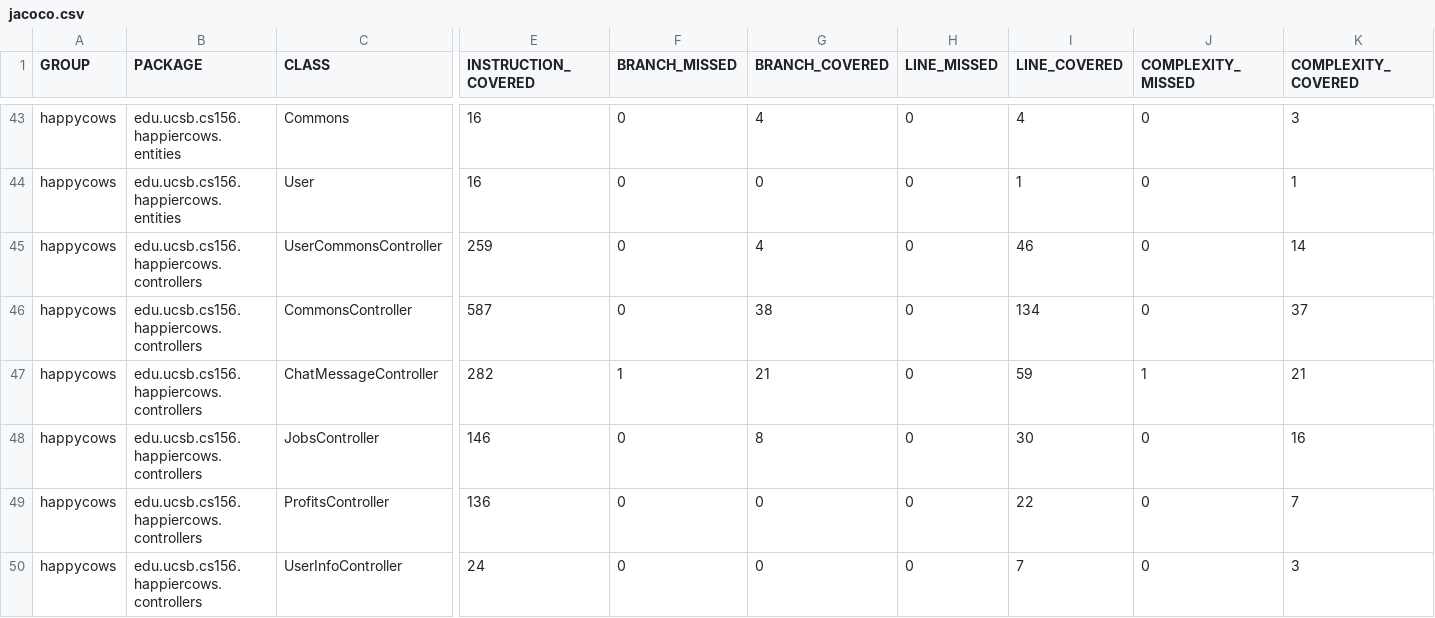
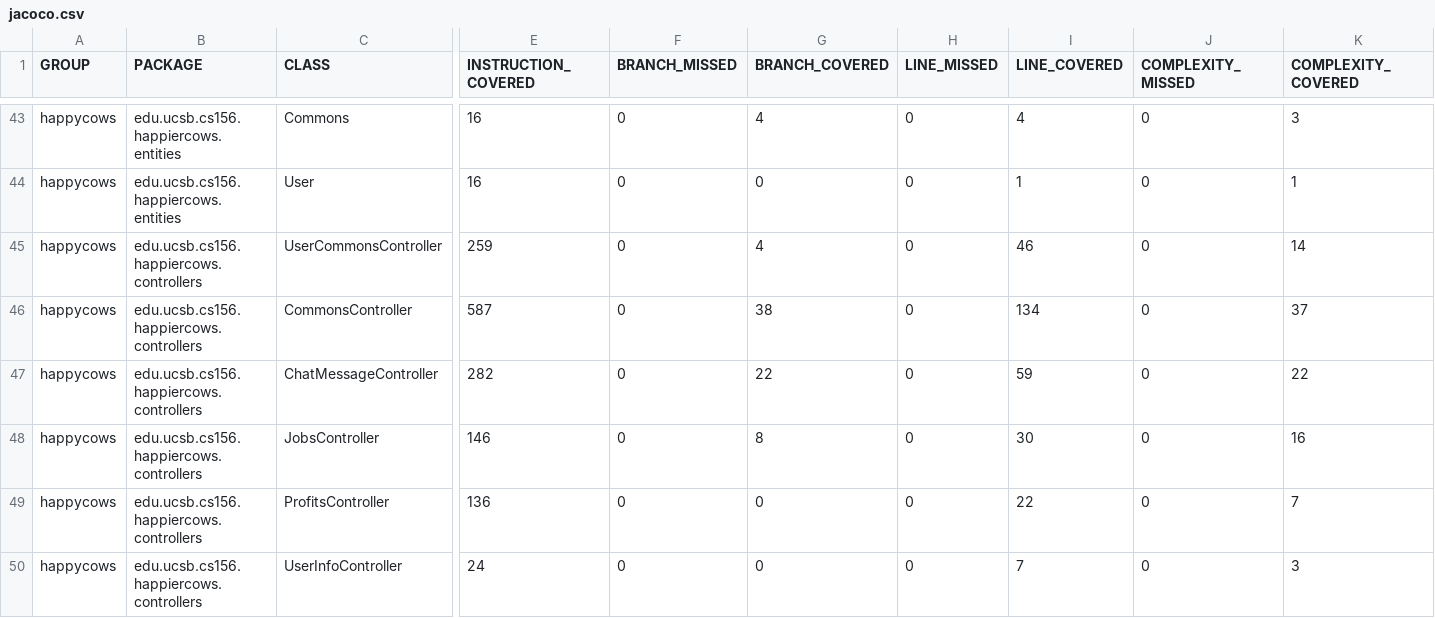
Before and after one commit to ucsb-cs156-w24/proj-happycows-w24-4pm-2, a CSV file: prs/26/jacoco/jacoco.csv, drawn as a sheet; only a part is shown, gaps mark what is left out; the diff names each change by its address in the sheet, - before the commit and + after, or states it on an @@ line.

```diff
--- a/prs/26/jacoco/jacoco.csv
+++ b/prs/26/jacoco/jacoco.csv
-F47 (BRANCH_MISSED): 1
+F47 (BRANCH_MISSED): 0
-G47 (BRANCH_COVERED): 21
+G47 (BRANCH_COVERED): 22
-J47 (COMPLEXITY_MISSED): 1
+J47 (COMPLEXITY_MISSED): 0
-K47 (COMPLEXITY_COVERED): 21
+K47 (COMPLEXITY_COVERED): 22
```
Also changed, not shown: 7 other files.
